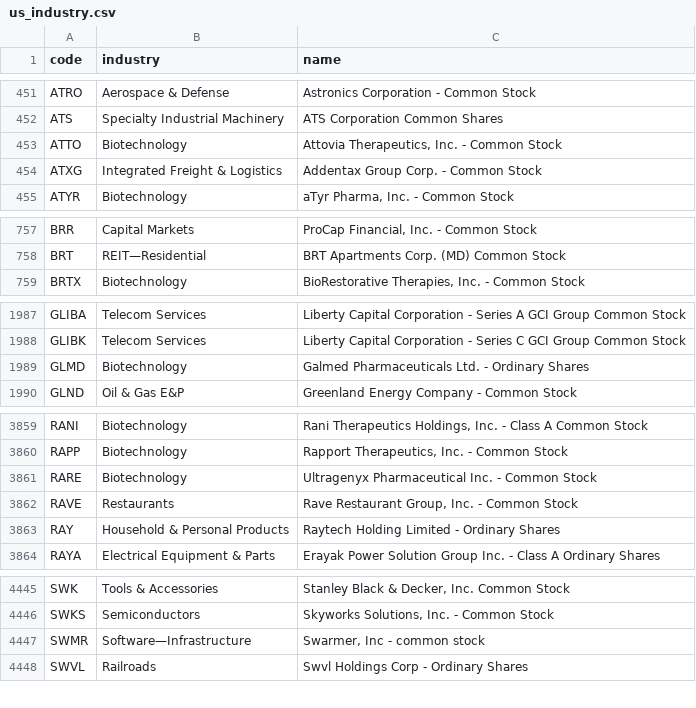
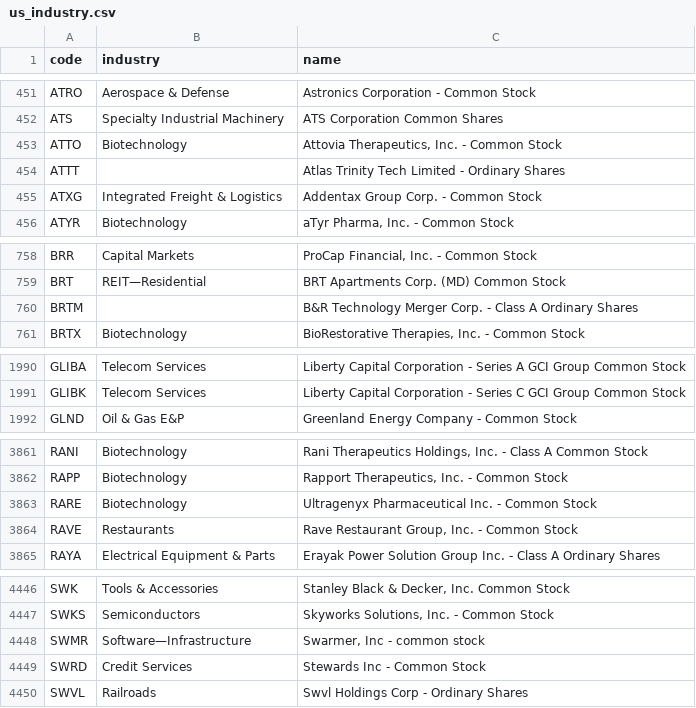
Before and after one commit to yuzy99/hk-rebound-screener, a CSV file: data/cache/us_industry.csv, drawn as a sheet; only a part is shown, gaps mark what is left out; removed rows and columns are numbered as before the commit, all else as after; the diff covers the shown part only; the diff names each change by its address in the sheet, - before the commit and + after, or states it on an @@ line.

```diff
--- a/data/cache/us_industry.csv
+++ b/data/cache/us_industry.csv
+row 454: ATTT |  | Atlas Trinity Tech Limited - Ordinary Shares
+row 760: BRTM |  | B&R Technology Merger Corp. - Class A Ordinary Shares
-row 1989: GLMD | Biotechnology | Galmed Pharmaceuticals Ltd. - Ordinary Shares
-row 3863: RAY | Household & Personal Products | Raytech Holding Limited - Ordinary Shares
+row 4449: SWRD | Credit Services | Stewards Inc - Common Stock
```
Also changed, not shown: 1 added row and 3 edited cells elsewhere in this file, data/cache/hk_industry.csv, 11 other files.
